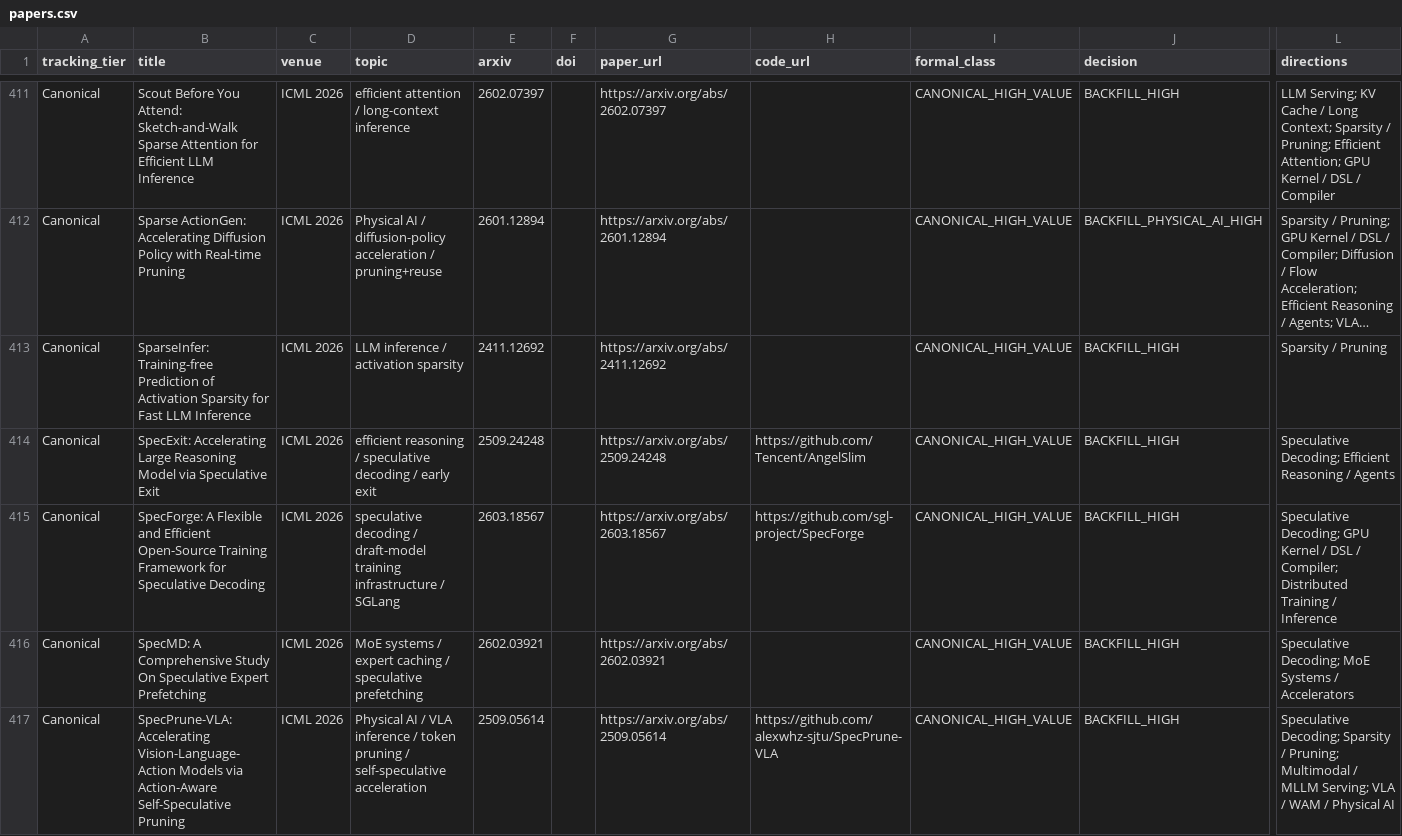
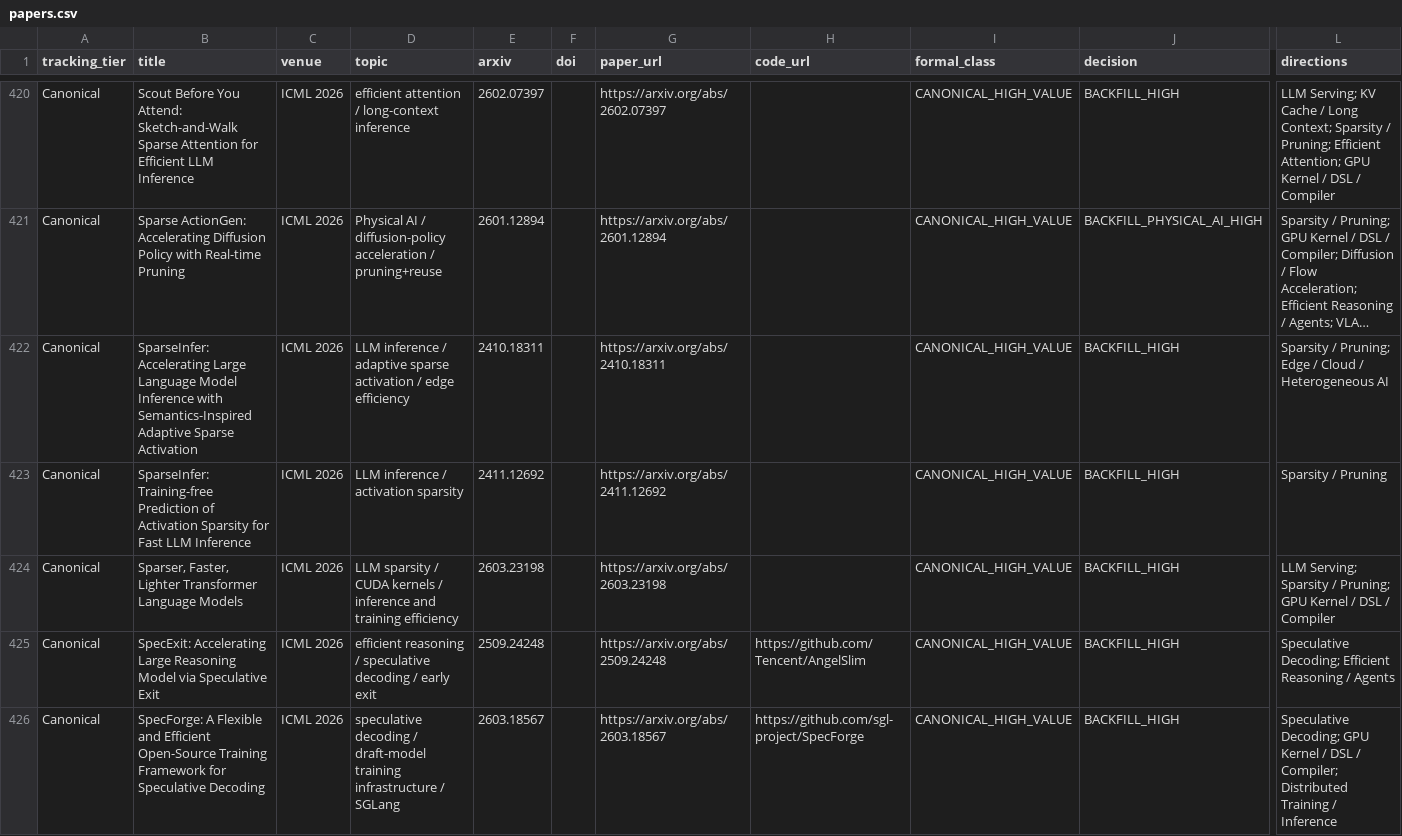
Before and after one commit to WangZhican/efficient-ml-landscape, a CSV file: data/papers.csv, drawn as a sheet; only a part is shown, gaps mark what is left out; the shorter side is filled out with more unchanged rows; long unchanged cells end in …; rows hold the shown columns only; the diff covers the shown part only; the diff names each change by its address in the sheet, - before the commit and + after, or states it on an @@ line.

Commit message:
Expand ICML serving and efficiency coverage

```diff
--- a/data/papers.csv
+++ b/data/papers.csv
+row 422: Canonical | SparseInfer: Accelerating Large Language Model Inference with Semantics-Inspired Adaptive Sparse Activation | ICML 2026 | LLM inference / adaptive sparse activation / edge efficiency | 2410.18311 |  | https://arxiv.org/abs/2410.18311 |  | CANONICAL_HIGH_VALUE | BACKFILL_HIGH | Sparsity / Pruning; Edge / Cloud / Heterogeneous AI
+row 424: Canonical | Sparser, Faster, Lighter Transformer Language Models | ICML 2026 | LLM sparsity / CUDA kernels / inference and training efficiency | 2603.23198 |  | https://arxiv.org/abs/2603.23198 |  | CANONICAL_HIGH_VALUE | BACKFILL_HIGH | LLM Serving; Sparsity / Pruning; GPU Kernel / DSL / Compiler
```
Also changed, not shown: 9 added rows elsewhere in this file, data/classical.csv, data/latest_30d.csv, 24 other files.
